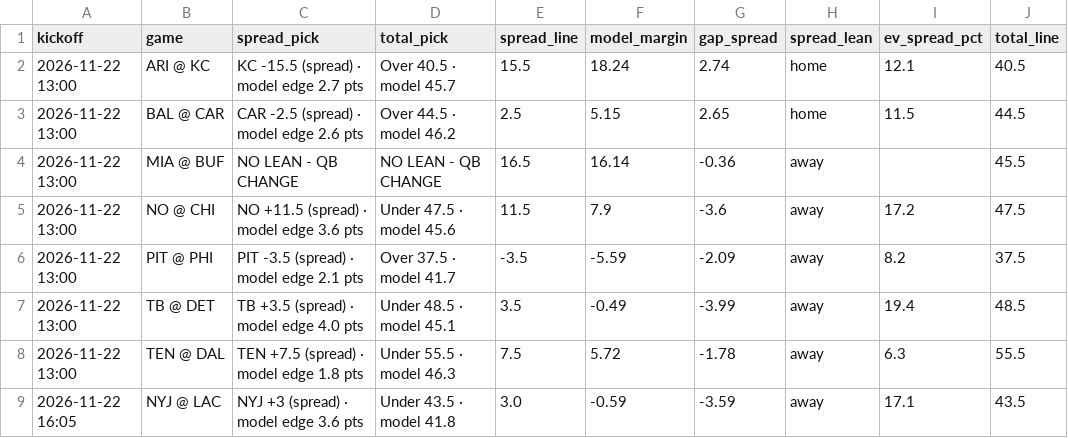
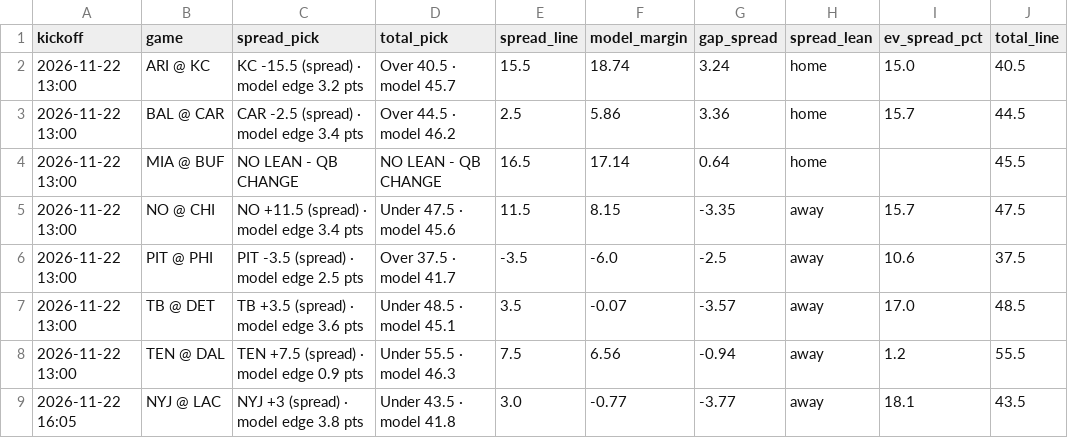
Before and after one commit to bmartinez83/nfl-cfb, a CSV file: outputs/nfl_weekly_predictions.csv, drawn as a sheet; only a part is shown; the diff covers the shown part only; the diff names each change by its address in the sheet, - before the commit and + after, or states it on an @@ line.

```diff
--- a/outputs/nfl_weekly_predictions.csv
+++ b/outputs/nfl_weekly_predictions.csv
-C2 (spread_pick): KC -15.5 (spread) · model edge 2.7 pts
+C2 (spread_pick): KC -15.5 (spread) · model edge 3.2 pts
-F2 (model_margin): 18.24
+F2 (model_margin): 18.74
-G2 (gap_spread): 2.74
+G2 (gap_spread): 3.24
-I2 (ev_spread_pct): 12.1
+I2 (ev_spread_pct): 15.0
-C3 (spread_pick): CAR -2.5 (spread) · model edge 2.6 pts
+C3 (spread_pick): CAR -2.5 (spread) · model edge 3.4 pts
-F3 (model_margin): 5.15
+F3 (model_margin): 5.86
-G3 (gap_spread): 2.65
+G3 (gap_spread): 3.36
-I3 (ev_spread_pct): 11.5
+I3 (ev_spread_pct): 15.7
-F4 (model_margin): 16.14
+F4 (model_margin): 17.14
-G4 (gap_spread): -0.36
+G4 (gap_spread): 0.64
-H4 (spread_lean): away
+H4 (spread_lean): home
-C5 (spread_pick): NO +11.5 (spread) · model edge 3.6 pts
+C5 (spread_pick): NO +11.5 (spread) · model edge 3.4 pts
-F5 (model_margin): 7.9
+F5 (model_margin): 8.15
-G5 (gap_spread): -3.6
+G5 (gap_spread): -3.35
-I5 (ev_spread_pct): 17.2
+I5 (ev_spread_pct): 15.7
-C6 (spread_pick): PIT -3.5 (spread) · model edge 2.1 pts
+C6 (spread_pick): PIT -3.5 (spread) · model edge 2.5 pts
-F6 (model_margin): -5.59
+F6 (model_margin): -6.0
-G6 (gap_spread): -2.09
+G6 (gap_spread): -2.5
-I6 (ev_spread_pct): 8.2
+I6 (ev_spread_pct): 10.6
-C7 (spread_pick): TB +3.5 (spread) · model edge 4.0 pts
+C7 (spread_pick): TB +3.5 (spread) · model edge 3.6 pts
-F7 (model_margin): -0.49
+F7 (model_margin): -0.07
-G7 (gap_spread): -3.99
+G7 (gap_spread): -3.57
-I7 (ev_spread_pct): 19.4
+I7 (ev_spread_pct): 17.0
-C8 (spread_pick): TEN +7.5 (spread) · model edge 1.8 pts
+C8 (spread_pick): TEN +7.5 (spread) · model edge 0.9 pts
-F8 (model_margin): 5.72
+F8 (model_margin): 6.56
-G8 (gap_spread): -1.78
+G8 (gap_spread): -0.94
-I8 (ev_spread_pct): 6.3
+I8 (ev_spread_pct): 1.2
-C9 (spread_pick): NYJ +3 (spread) · model edge 3.6 pts
+C9 (spread_pick): NYJ +3 (spread) · model edge 3.8 pts
-F9 (model_margin): -0.59
+F9 (model_margin): -0.77
-G9 (gap_spread): -3.59
+G9 (gap_spread): -3.77
-I9 (ev_spread_pct): 17.1
+I9 (ev_spread_pct): 18.1
```
Also changed, not shown: 21 edited cells elsewhere in this file, outputs/nfl_log.csv, 1 other file.
